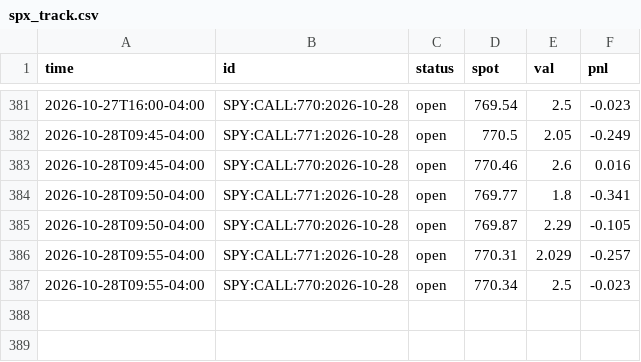
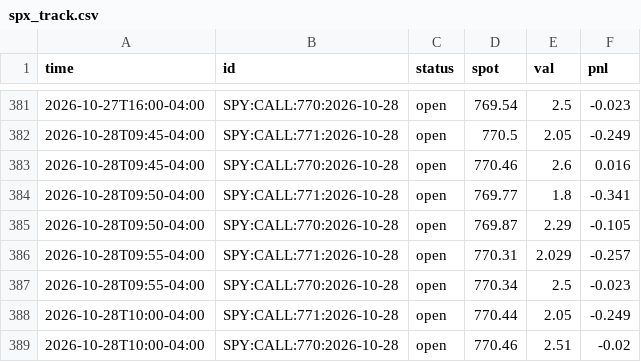
Before and after one commit to anwaralnayri1411-source/spx-bot, a CSV file: spx_track.csv, drawn as a sheet; only a part is shown, gaps mark what is left out; the diff names each change by its address in the sheet, - before the commit and + after, or states it on an @@ line.

```diff
--- a/spx_track.csv
+++ b/spx_track.csv
+row 388: 2026-10-28T10:00-04:00 | SPY:CALL:771:2026-10-28 | open | 770.44 | 2.05 | -0.249
+row 389: 2026-10-28T10:00-04:00 | SPY:CALL:770:2026-10-28 | open | 770.46 | 2.51 | -0.02
```
Also changed, not shown: live_quotes_log.csv, spx_thesis_log.csv.
